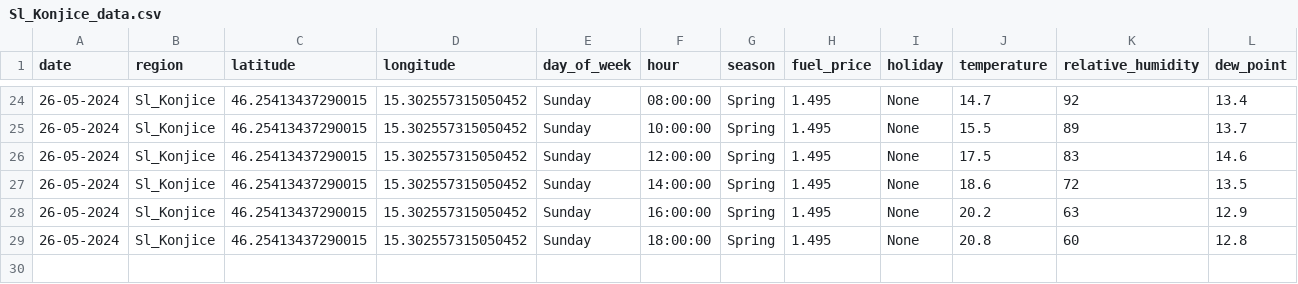
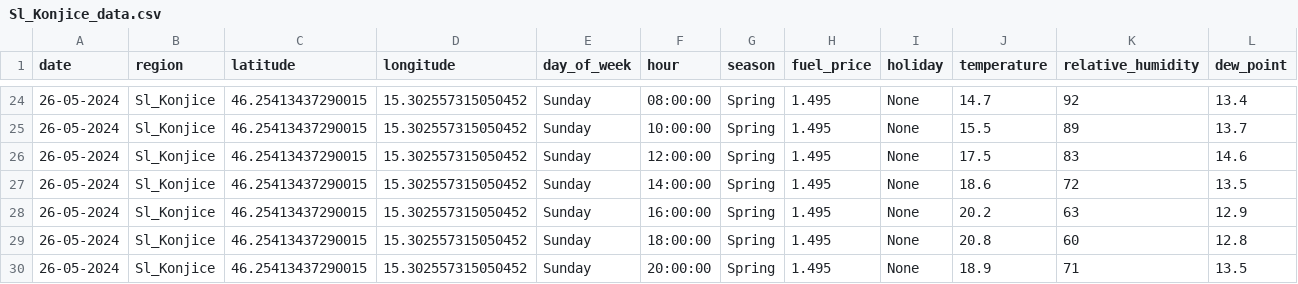
Before and after one commit to ChiefPatrik/trafficPredictions, a CSV file: data/merged/Sl_Konjice_data.csv, drawn as a sheet; only a part is shown, gaps mark what is left out; rows hold the shown columns only; the diff names each change by its address in the sheet, - before the commit and + after, or states it on an @@ line.

```diff
--- a/data/merged/Sl_Konjice_data.csv
+++ b/data/merged/Sl_Konjice_data.csv
+row 30: 26-05-2024 | Sl_Konjice | 46.25413437290015 | 15.302557315050452 | Sunday | 20:00:00 | Spring | 1.495 | None | 18.9 | 71 | 13.5
```
Also changed, not shown: data/merged/Ljubljana_data.csv, data/merged/Maribor_data.csv, 4 other files.
